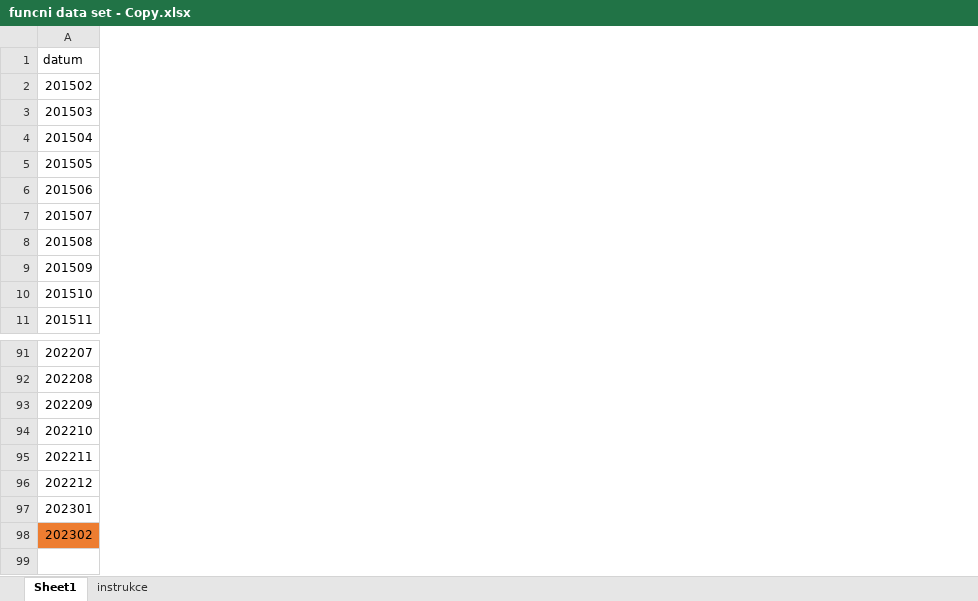
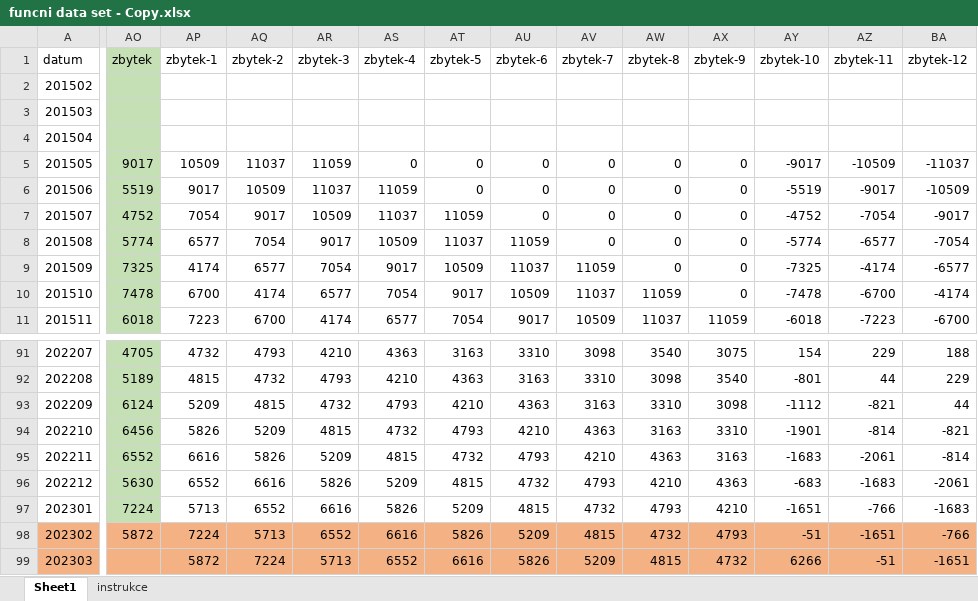
Before and after one commit to HonzaHalik/sws, an Excel workbook: code/predictive modeling/funkcni/funcni data set - Copy.xlsx, sheet Sheet1, drawn as a sheet; only a part is shown, gaps mark what is left out; values as stored, in another font and other column widths than the file's, no borders; rows hold the shown columns only; the diff covers the shown part only; the diff names each change by its address in the sheet, - before the commit and + after, or states it on an @@ line.

```diff
--- a/code/predictive modeling/funkcni/funcni data set - Copy.xlsx (sheet Sheet1)
+++ b/code/predictive modeling/funkcni/funcni data set - Copy.xlsx (sheet Sheet1)
+column AO (zbytek), rows 5-11: 9017 | 5519 | 4752 | 5774 | 7325 | 7478 | 6018; rows 91-98: 4705 | 5189 | 6124 | 6456 | 6552 | 5630 | 7224 | 5872
+column AP (zbytek-1), rows 5-11: 10509 | 9017 | 7054 | 6577 | 4174 | 6700 | 7223; rows 91-98: 4732 | 4815 | 5209 | 5826 | 6616 | 6552 | 5713 | 7224
+column AQ (zbytek-2), rows 5-11: 11037 | 10509 | 9017 | 7054 | 6577 | 4174 | 6700; rows 91-98: 4793 | 4732 | 4815 | 5209 | 5826 | 6616 | 6552 | 5713
+column AR (zbytek-3), rows 5-11: 11059 | 11037 | 10509 | 9017 | 7054 | 6577 | 4174; rows 91-98: 4210 | 4793 | 4732 | 4815 | 5209 | 5826 | 6616 | 6552
+column AS (zbytek-4), rows 5-11: 0 | 11059 | 11037 | 10509 | 9017 | 7054 | 6577; rows 91-98: 4363 | 4210 | 4793 | 4732 | 4815 | 5209 | 5826 | 6616
+column AT (zbytek-5), rows 5-11: 0 | 0 | 11059 | 11037 | 10509 | 9017 | 7054; rows 91-98: 3163 | 4363 | 4210 | 4793 | 4732 | 4815 | 5209 | 5826
+column AU (zbytek-6), rows 5-11: 0 | 0 | 0 | 11059 | 11037 | 10509 | 9017; rows 91-98: 3310 | 3163 | 4363 | 4210 | 4793 | 4732 | 4815 | 5209
+column AV (zbytek-7), rows 5-11: 0 | 0 | 0 | 0 | 11059 | 11037 | 10509; rows 91-98: 3098 | 3310 | 3163 | 4363 | 4210 | 4793 | 4732 | 4815
+column AW (zbytek-8), rows 5-11: 0 | 0 | 0 | 0 | 0 | 11059 | 11037; rows 91-98: 3540 | 3098 | 3310 | 3163 | 4363 | 4210 | 4793 | 4732
+column AX (zbytek-9), rows 5-11: 0 | 0 | 0 | 0 | 0 | 0 | 11059; rows 91-98: 3075 | 3540 | 3098 | 3310 | 3163 | 4363 | 4210 | 4793
+column AY (zbytek-10), rows 5-11: -9017 | -5519 | -4752 | -5774 | -7325 | -7478 | -6018; rows 91-98: 154 | -801 | -1112 | -1901 | -1683 | -683 | -1651 | -51
+column AZ (zbytek-11), rows 5-11: -10509 | -9017 | -7054 | -6577 | -4174 | -6700 | -7223; rows 91-98: 229 | 44 | -821 | -814 | -2061 | -1683 | -766 | -1651
+column BA (zbytek-12), rows 5-11: -11037 | -10509 | -9017 | -7054 | -6577 | -4174 | -6700; rows 91-98: 188 | 229 | 44 | -821 | -814 | -2061 | -1683 | -766
-A98 fill: #ED7D31
+A98 fill: #F4B183
+row 99: 202303 |  | 5872 | 7224 | 5713 | 6552 | 6616 | 5826 | 5209 | 4815 | 4732 | 6266 | -51 | -1651
```
Also changed, not shown: 1 added column and cell formats elsewhere in this sheet, formulas that keep their value, 2 other files.
